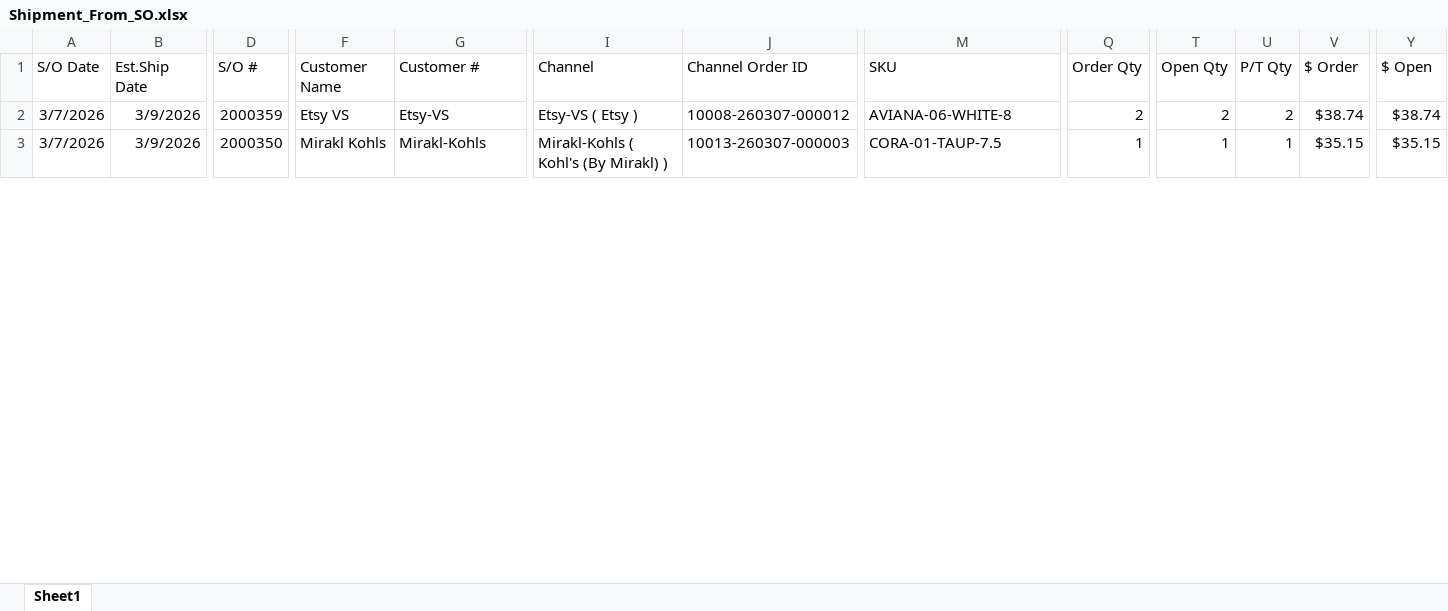
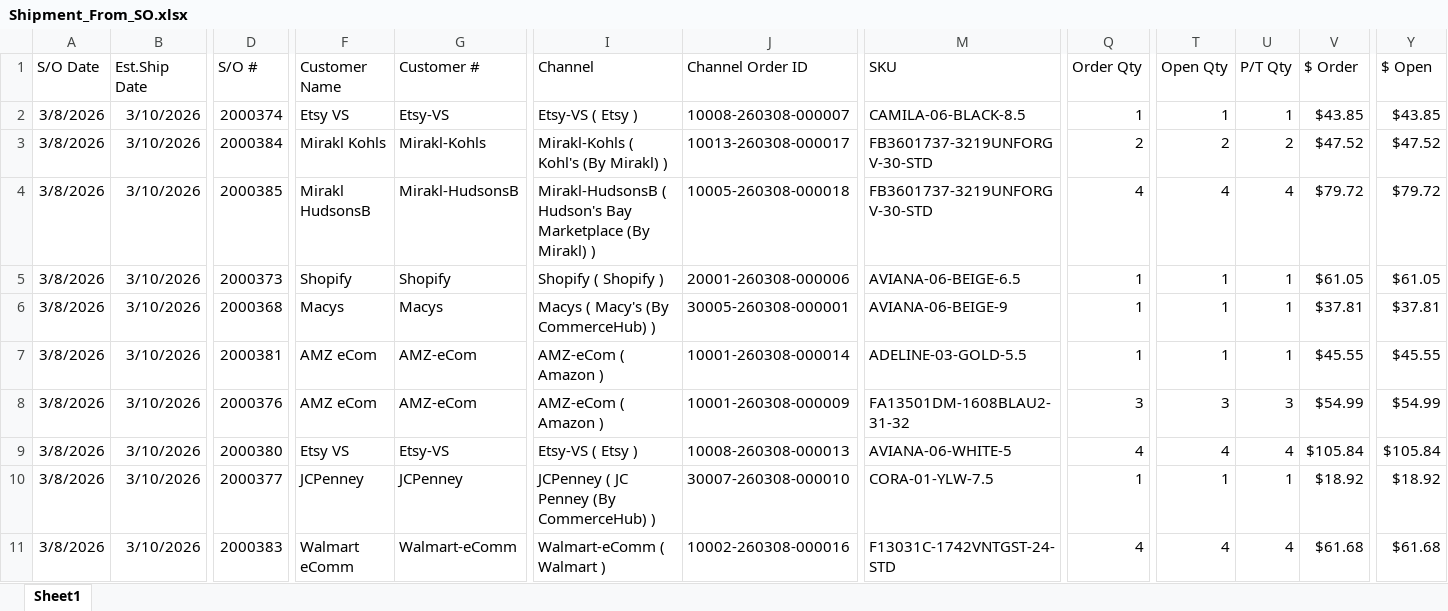
Before and after one commit to Aubree-digitbridge/DataGen_Automation, an Excel workbook: DataGen_Automation_Kit/data/Shipment_From_SO.xlsx, sheet Sheet1, drawn as a sheet; only a part is shown, gaps mark what is left out; values as stored, in another font and other column widths than the file's, no borders; addresses are those after the commit; rows hold the shown columns only; the diff covers the shown part only; the diff names each change by its address in the sheet, - before the commit and + after, or states it on an @@ line.

```diff
--- a/DataGen_Automation_Kit/data/Shipment_From_SO.xlsx (sheet Sheet1)
+++ b/DataGen_Automation_Kit/data/Shipment_From_SO.xlsx (sheet Sheet1)
+row 2: 3/8/2026 | 3/10/2026 | 2000374 | Etsy VS | Etsy-VS | Etsy-VS ( Etsy ) | 10008-260308-000007 | CAMILA-06-BLACK-8.5 | 1 | 1 | 1 | $43.85 | $43.85
+row 3: 3/8/2026 | 3/10/2026 | 2000384 | Mirakl Kohls | Mirakl-Kohls | Mirakl-Kohls ( Kohl's (By Mirakl) ) | 10013-260308-000017 | FB3601737-3219UNFORGV-30-STD | 2 | 2 | 2 | $47.52 | $47.52
+row 4: 3/8/2026 | 3/10/2026 | 2000385 | Mirakl HudsonsB | Mirakl-HudsonsB | Mirakl-HudsonsB ( Hudson's Bay Marketplace (By Mirakl) ) | 10005-260308-000018 | FB3601737-3219UNFORGV-30-STD | 4 | 4 | 4 | $79.72 | $79.72
+row 5: 3/8/2026 | 3/10/2026 | 2000373 | Shopify | Shopify | Shopify ( Shopify ) | 20001-260308-000006 | AVIANA-06-BEIGE-6.5 | 1 | 1 | 1 | $61.05 | $61.05
+row 6: 3/8/2026 | 3/10/2026 | 2000368 | Macys | Macys | Macys ( Macy's (By CommerceHub) ) | 30005-260308-000001 | AVIANA-06-BEIGE-9 | 1 | 1 | 1 | $37.81 | $37.81
+row 7: 3/8/2026 | 3/10/2026 | 2000381 | AMZ eCom | AMZ-eCom | AMZ-eCom ( Amazon ) | 10001-260308-000014 | ADELINE-03-GOLD-5.5 | 1 | 1 | 1 | $45.55 | $45.55
+row 8: 3/8/2026 | 3/10/2026 | 2000376 | AMZ eCom | AMZ-eCom | AMZ-eCom ( Amazon ) | 10001-260308-000009 | FA13501DM-1608BLAU2-31-32 | 3 | 3 | 3 | $54.99 | $54.99
-A9:A10 (S/O Date): 3/7/2026
+A9:A10 (S/O Date): 3/8/2026
-B9:B10 (Est.Ship Date): 3/9/2026
+B9:B10 (Est.Ship Date): 3/10/2026
-D9 (S/O #): 2000359
+D9 (S/O #): 2000380
-J9 (Channel Order ID): 10008-260307-000012
+J9 (Channel Order ID): 10008-260308-000013
-M9 (SKU): AVIANA-06-WHITE-8
+M9 (SKU): AVIANA-06-WHITE-5
-Q9 (Order Qty): 2
+Q9 (Order Qty): 4
-T9 (Open Qty): 2
+T9 (Open Qty): 4
-U9 (P/T Qty): 2
+U9 (P/T Qty): 4
-V9 ($ Order): $38.74
+V9 ($ Order): $105.84
-Y9 ($ Open): $38.74
+Y9 ($ Open): $105.84
-D10 (S/O #): 2000350
+D10 (S/O #): 2000377
-F10 (Customer Name): Mirakl Kohls
+F10 (Customer Name): JCPenney
-G10 (Customer #): Mirakl-Kohls
+G10 (Customer #): JCPenney
-I10 (Channel): Mirakl-Kohls ( Kohl's (By Mirakl) )
+I10 (Channel): JCPenney ( JC Penney (By CommerceHub) )
-J10 (Channel Order ID): 10013-260307-000003
+J10 (Channel Order ID): 30007-260308-000010
-M10 (SKU): CORA-01-TAUP-7.5
+M10 (SKU): CORA-01-YLW-7.5
-V10 ($ Order): $35.15
+V10 ($ Order): $18.92
-Y10 ($ Open): $35.15
+Y10 ($ Open): $18.92
+row 11: 3/8/2026 | 3/10/2026 | 2000383 | Walmart eComm | Walmart-eComm | Walmart-eComm ( Walmart ) | 10002-260308-000016 | F13031C-1742VNTGST-24-STD | 4 | 4 | 4 | $61.68 | $61.68
```
Also changed, not shown: 7 added rows, 40 removed rows and 172 edited cells elsewhere in this sheet, DataGen_Automation_Kit/output/Shipment-Tracking_completed.xlsx, 49 other files.
